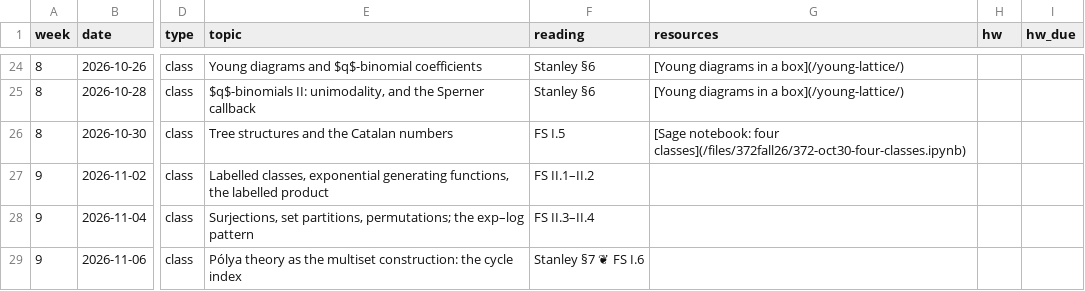
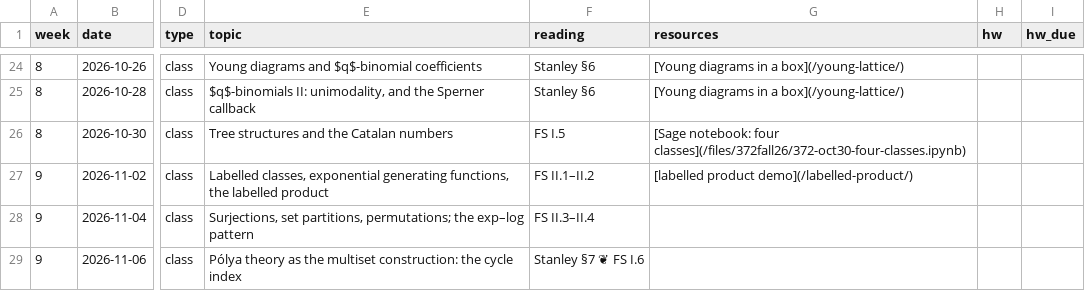
Before and after one commit to kyleormsby/kyleormsby.github.io, a CSV file: src/data/courses/372-fall26.csv, drawn as a sheet; only a part is shown, gaps mark what is left out; the diff names each change by its address in the sheet, - before the commit and + after, or states it on an @@ line.

Commit message:
372: labelled product demo on Nov 2

```diff
--- a/src/data/courses/372-fall26.csv
+++ b/src/data/courses/372-fall26.csv
-G27 (resources): (empty)
+G27 (resources): [labelled product demo](/labelled-product/)
```
Also changed, not shown: 1 other file.
